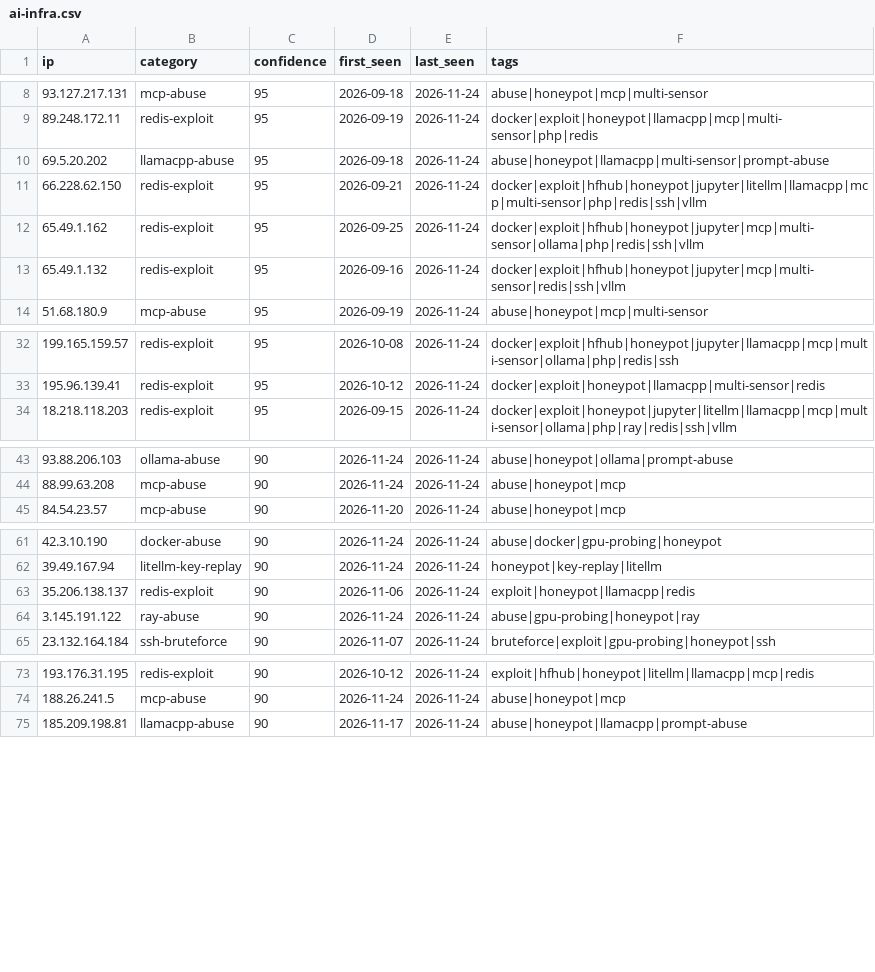
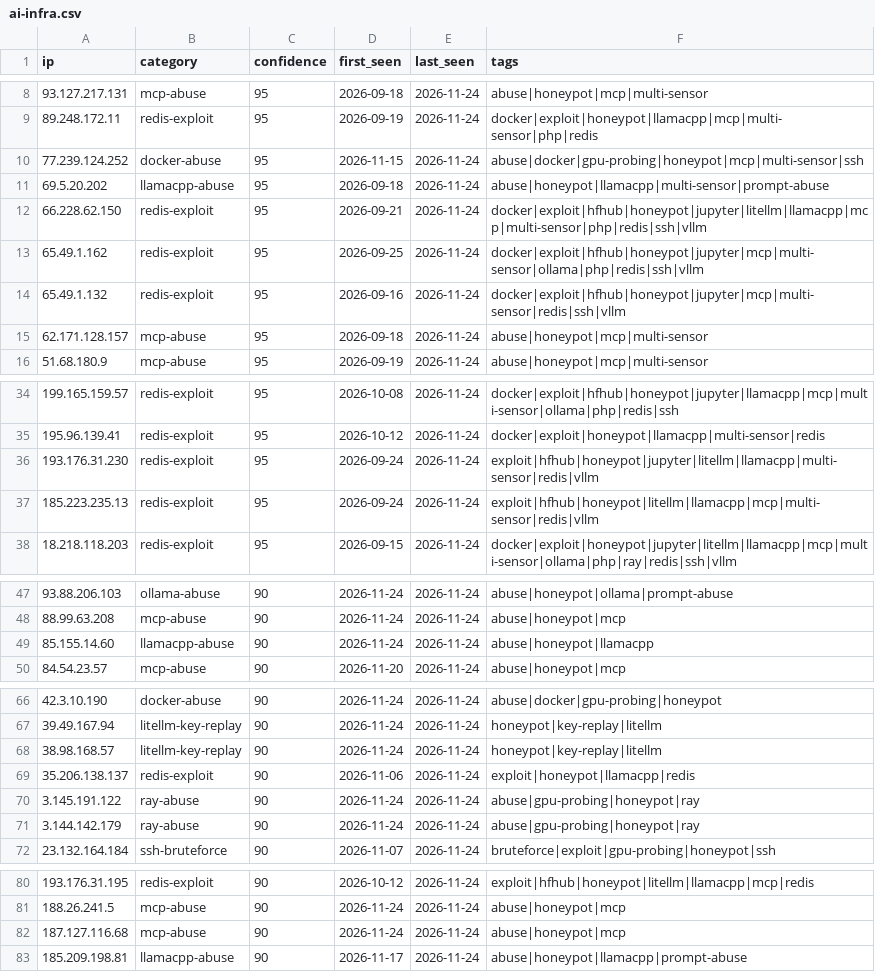
Before and after one commit to Zikmadol/trapline-ioc, a CSV file: feeds/ai-infra.csv, drawn as a sheet; only a part is shown, gaps mark what is left out; the diff covers the shown part only; the diff names each change by its address in the sheet, - before the commit and + after, or states it on an @@ line.

```diff
--- a/feeds/ai-infra.csv
+++ b/feeds/ai-infra.csv
+row 10: 77.239.124.252 | docker-abuse | 95 | 2026-11-15 | 2026-11-24 | abuse|docker|gpu-probing|honeypot|mcp|multi-sensor|ssh
+row 15: 62.171.128.157 | mcp-abuse | 95 | 2026-09-18 | 2026-11-24 | abuse|honeypot|mcp|multi-sensor
+row 36: 193.176.31.230 | redis-exploit | 95 | 2026-09-24 | 2026-11-24 | exploit|hfhub|honeypot|jupyter|litellm|llamacpp|multi-sensor|redis|vllm
+row 37: 185.223.235.13 | redis-exploit | 95 | 2026-09-24 | 2026-11-24 | exploit|hfhub|honeypot|litellm|llamacpp|mcp|multi-sensor|redis|vllm
+row 49: 85.155.14.60 | llamacpp-abuse | 90 | 2026-11-24 | 2026-11-24 | abuse|honeypot|llamacpp
+row 68: 38.98.168.57 | litellm-key-replay | 90 | 2026-11-24 | 2026-11-24 | honeypot|key-replay|litellm
+row 71: 3.144.142.179 | ray-abuse | 90 | 2026-11-24 | 2026-11-24 | abuse|gpu-probing|honeypot|ray
+row 82: 187.127.116.68 | mcp-abuse | 90 | 2026-11-24 | 2026-11-24 | abuse|honeypot|mcp
```
Also changed, not shown: 1 added row, 4 removed rows and 1 edited cell elsewhere in this file, daily/2026-11-24.csv, feeds/all-observed.csv, 13 other files.
